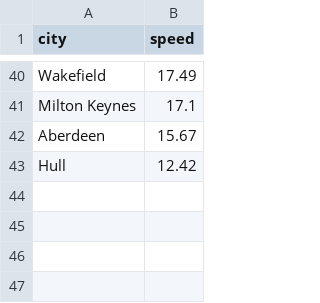
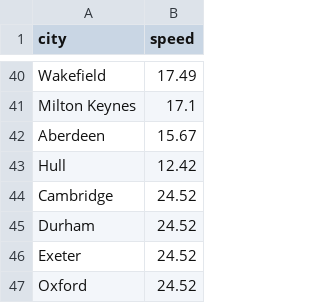
Before and after one commit to gcjensen/uni-city, a CSV file: server/data/broadband.csv, drawn as a sheet; only a part is shown, gaps mark what is left out; the diff names each change by its address in the sheet, - before the commit and + after, or states it on an @@ line.

```diff
--- a/server/data/broadband.csv
+++ b/server/data/broadband.csv
+row 44: Cambridge | 24.52
+row 45: Durham | 24.52
+row 46: Exeter | 24.52
+row 47: Oxford | 24.52
```
Also changed, not shown: 4 other files.
